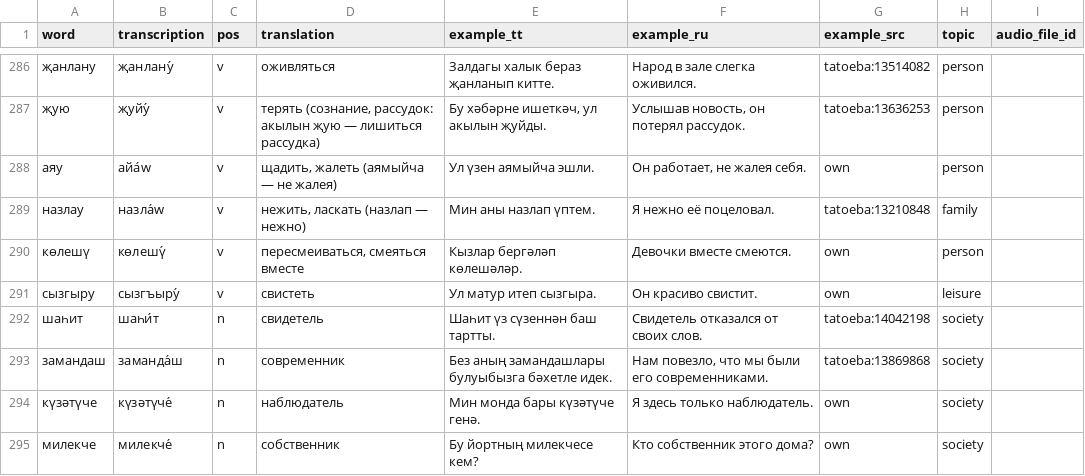
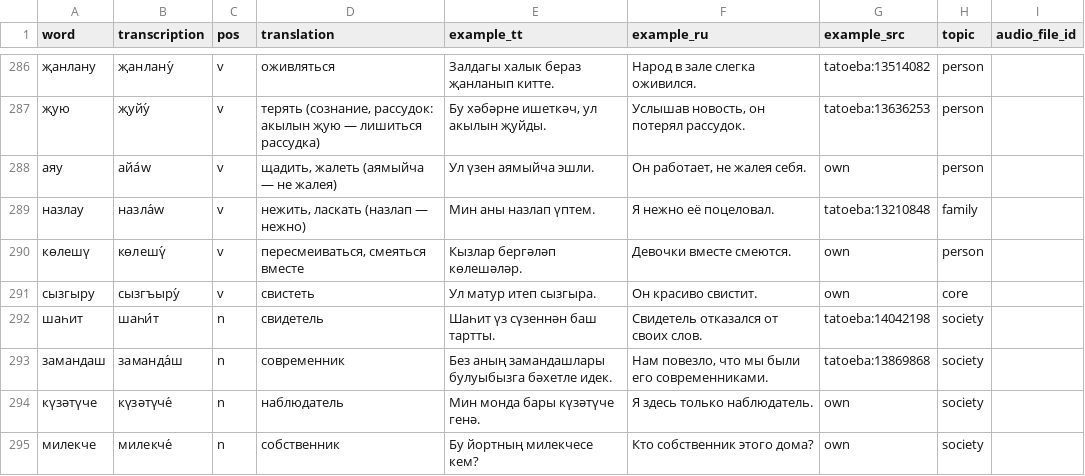
Before and after one commit to Iskander-ibragimov/kabatla-bot, a CSV file: data/catalog/b2.csv, drawn as a sheet; only a part is shown, gaps mark what is left out; the diff covers the shown part only.

```diff
--- a/data/catalog/b2.csv
+++ b/data/catalog/b2.csv
@@ -290,3 +290,3 @@ word,transcription,pos,translation,example_tt,example_ru,example_src,topic,audio
 көлешү,көлешү́,v,"пересмеиваться, смеяться вместе",Кызлар бергәләп көлешәләр.,Девочки вместе смеются.,own,person,
-сызгыру,сызгъыру́,v,свистеть,Ул матур итеп сызгыра.,Он красиво свистит.,own,leisure,
+сызгыру,сызгъыру́,v,свистеть,Ул матур итеп сызгыра.,Он красиво свистит.,own,core,
 шаһит,шаһи́т,n,свидетель,Шаһит үз сүзеннән баш тартты.,Свидетель отказался от своих слов.,tatoeba:14042198,society,
```
Also changed, not shown: 63 edited cells elsewhere in this file, 3 other files.
